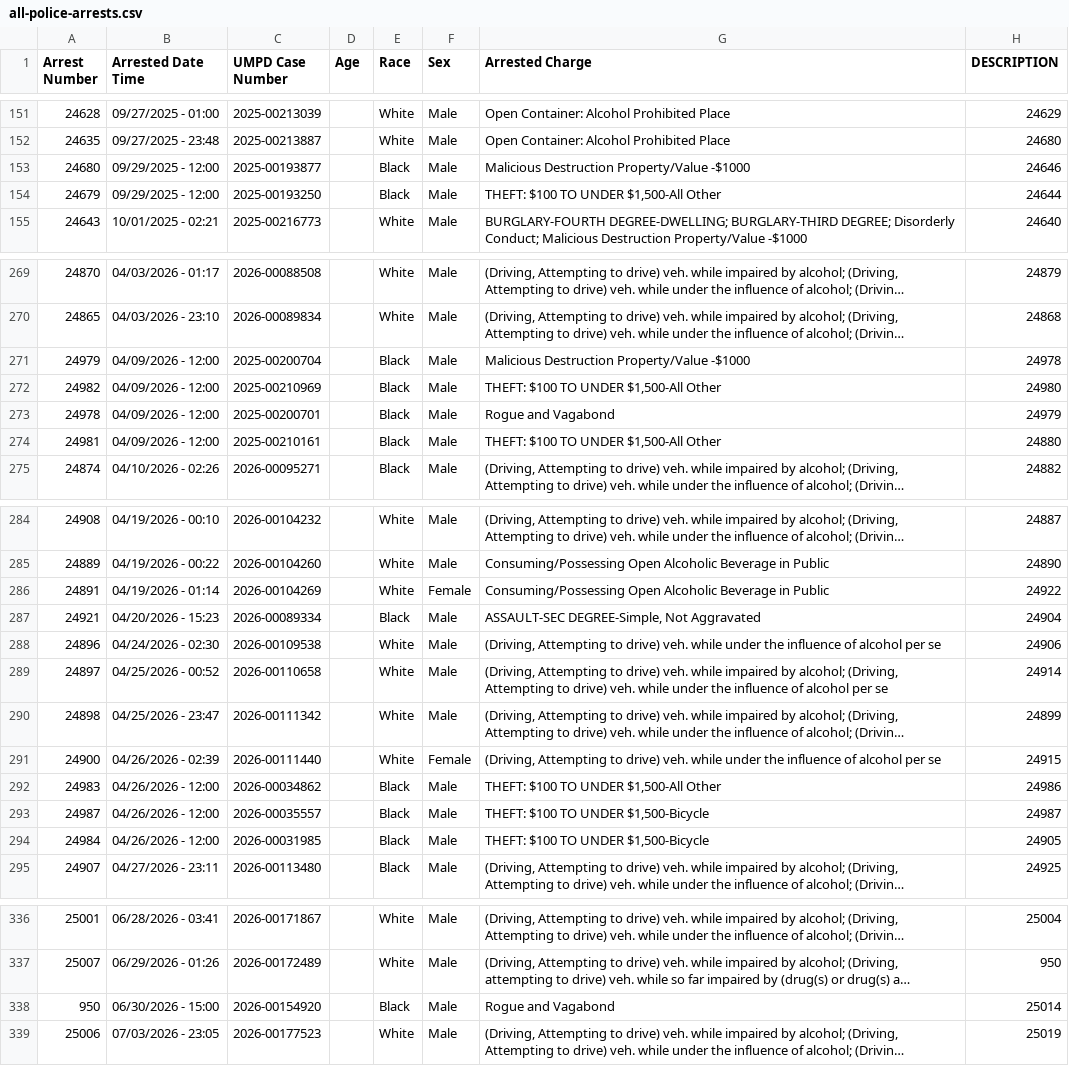
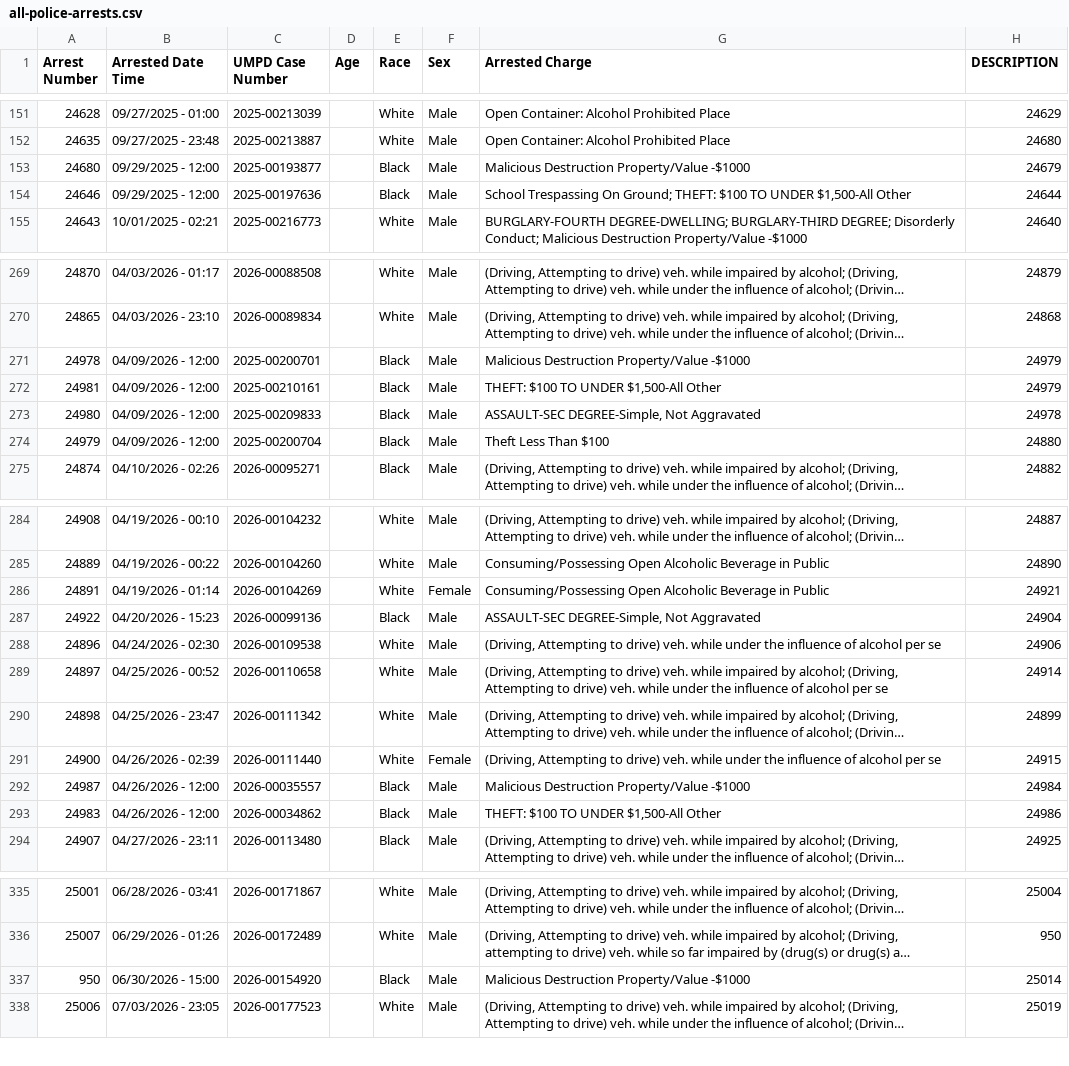
Before and after one commit to dwillis/umpd-logs, a CSV file: data/all-police-arrests.csv, drawn as a sheet; only a part is shown, gaps mark what is left out; long unchanged cells end in …; removed rows and columns are numbered as before the commit, all else as after; the diff covers the shown part only; the diff names each change by its address in the sheet, - before the commit and + after, or states it on an @@ line.

```diff
--- a/data/all-police-arrests.csv
+++ b/data/all-police-arrests.csv
-H153 (DESCRIPTION): 24646
+H153 (DESCRIPTION): 24679
-A154 (Arrest Number): 24679
+A154 (Arrest Number): 24646
-C154 (UMPD Case Number): 2025-00193250
+C154 (UMPD Case Number): 2025-00197636
-G154 (Arrested Charge): THEFT: $100…
+G154 (Arrested Charge): School Trespassing On Ground; THEFT: $100…
-row 271: 24979 | 04/09/2026 - 12:00 | 2025-00200704 |  | Black | Male | Malicious Destruction Property/Value -$1000 | 24978
@@ row 272 moved to row 358: 24982 @@
-G271 (Arrested Charge): Rogue and Vagabond
+G271 (Arrested Charge): Malicious Destruction Property/Value -$1000
-H272 (DESCRIPTION): 24880
+H272 (DESCRIPTION): 24979
@@ row 362 moved to row 273: 24980 @@
+row 274: 24979 | 04/09/2026 - 12:00 | 2025-00200704 |  | Black | Male | Theft Less Than $100 | 24880
-H286 (DESCRIPTION): 24922
+H286 (DESCRIPTION): 24921
@@ row 287 moved to row 359: 24921 @@
@@ row 363 moved to row 287: 24922 @@
+row 292: 24987 | 04/26/2026 - 12:00 | 2026-00035557 |  | Black | Male | Malicious Destruction Property/Value -$1000 | 24984
-row 293: 24987 | 04/26/2026 - 12:00 | 2026-00035557 |  | Black | Male | THEFT: $100 TO UNDER $1,500-Bicycle | 24987
@@ row 294 moved to row 360: 24984 @@
-G337 (Arrested Charge): Rogue and Vagabond
+G337 (Arrested Charge): Malicious Destruction Property/Value -$1000
```
Also changed, not shown: 5 added rows, 2 removed rows, 6 moved rows and 10 edited cells elsewhere in this file, data/new_cases.csv, 1 other file.
